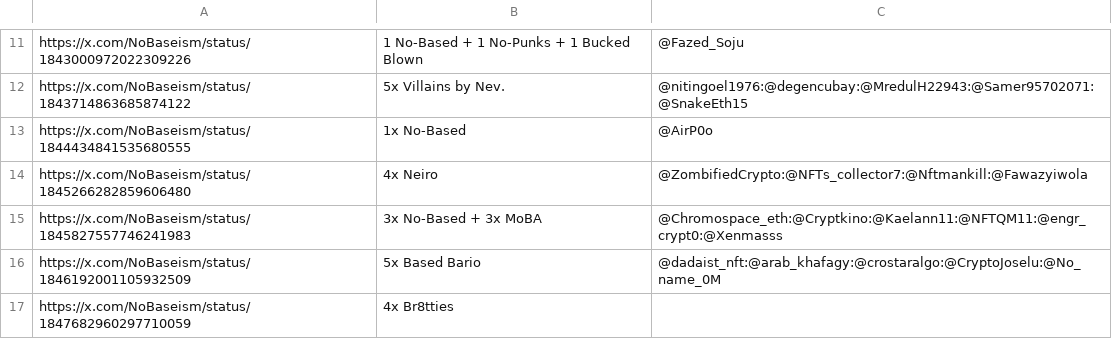
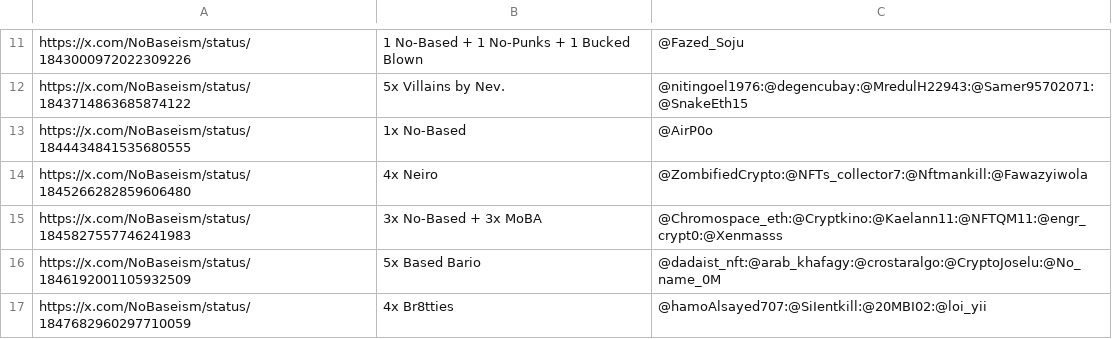
Before and after one commit to zeeleluc/nft-websites, a CSV file: nobased/giveaways.csv, drawn as a sheet; only a part is shown, gaps mark what is left out.

Commit message:
update giveaways

```diff
--- a/nobased/giveaways.csv
+++ b/nobased/giveaways.csv
@@ -16,2 +16,2 @@ https://x.com/NoBaseism/status/1845827557746241983,3x No-Based + 3x MoBA,@Chromo
 https://x.com/NoBaseism/status/1846192001105932509,5x Based Bario,@dadaist_nft:@arab_khafagy:@crostaralgo:@CryptoJoselu:@No_name_0M
-https://x.com/NoBaseism/status/1847682960297710059,4x Br8tties,
+https://x.com/NoBaseism/status/1847682960297710059,4x Br8tties,@hamoAlsayed707:@SiIentkill:@20MBI02:@loi_yii
```
